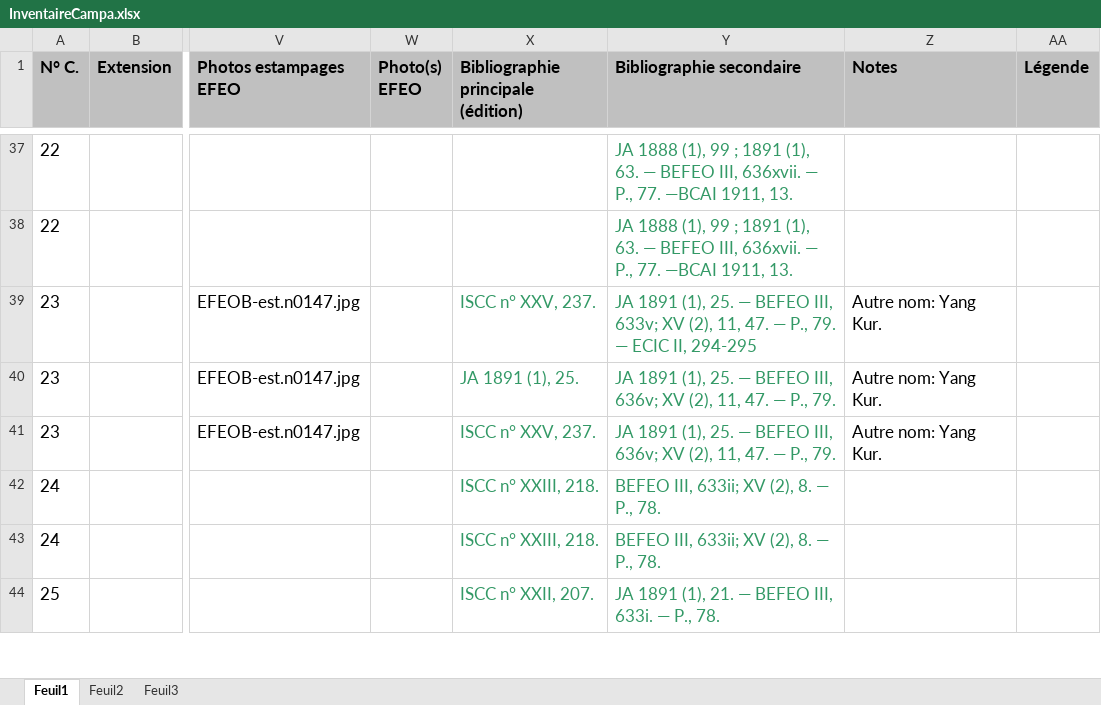
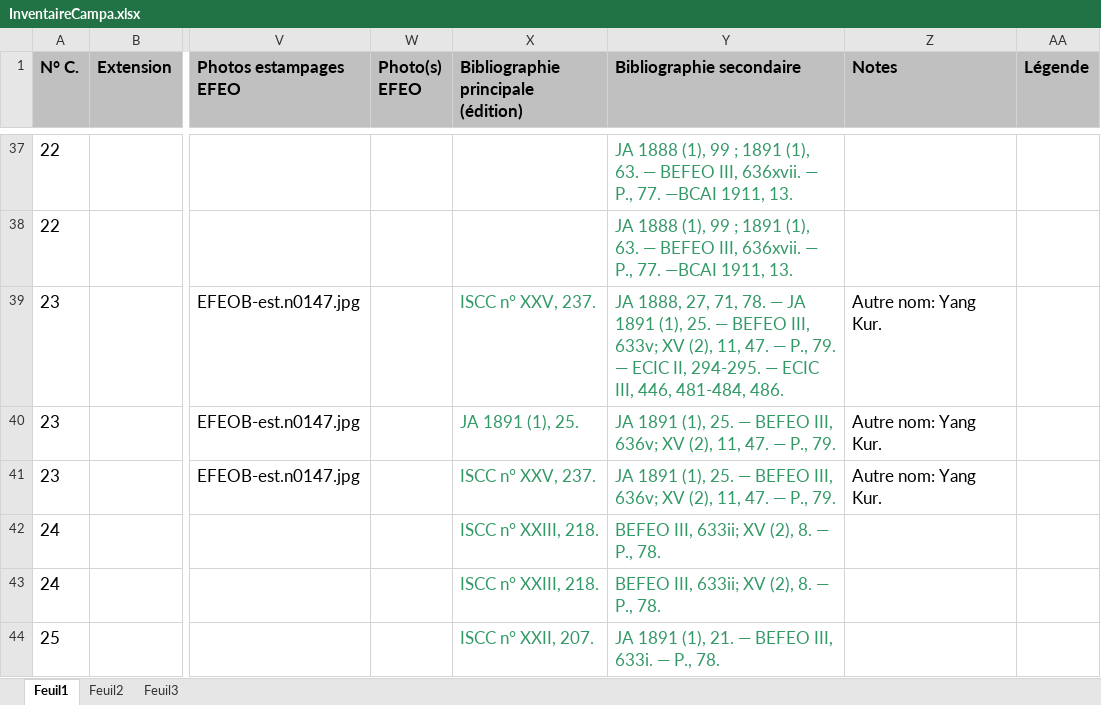
Before and after one commit to erc-dharma/tfc-campa-epigraphy, an Excel workbook: metadata/InventaireCampa.xlsx, sheet Feuil1, drawn as a sheet; only a part is shown, gaps mark what is left out; values as stored, in another font and other column widths than the file's, no borders; the diff names each change by its address in the sheet, - before the commit and + after, or states it on an @@ line.

```diff
--- a/metadata/InventaireCampa.xlsx (sheet Feuil1)
+++ b/metadata/InventaireCampa.xlsx (sheet Feuil1)
-Y39 (Bibliographie secondaire): JA 1891 (1), 25. — BEFEO III, 633v; XV (2), 11, 47. — P., 79. — ECIC II, 294-295
+Y39 (Bibliographie secondaire): JA 1888, 27, 71, 78. — JA 1891 (1), 25. — BEFEO III, 633v; XV (2), 11, 47. — P., 79. — ECIC II, 294-295. — ECIC III, 446, 481-484, 486.
```
Also changed, not shown: 1 other file.
